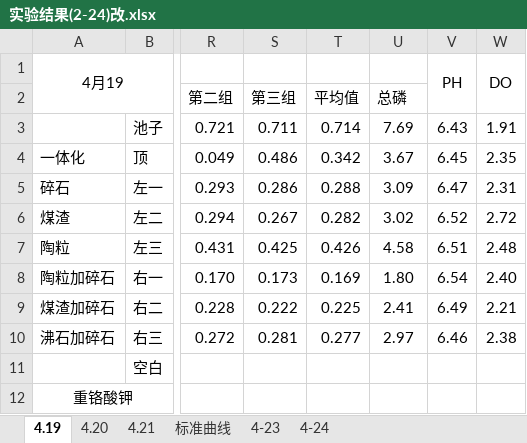
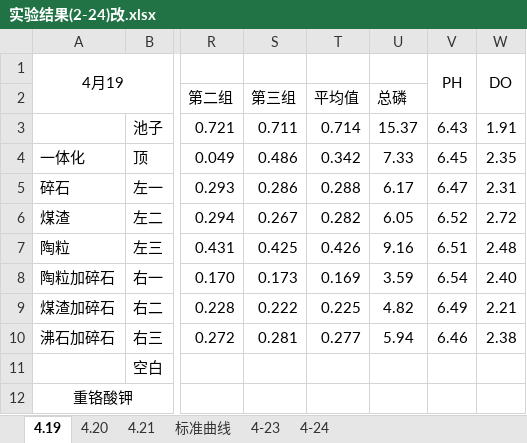
Before and after one commit to yuweida/shiyan, an Excel workbook: 实验结果(2-24)改.xlsx, sheet 4.19, drawn as a sheet; only a part is shown, gaps mark what is left out; values as stored, in another font and other column widths than the file's, no borders; the diff names each change by its address in the sheet, - before the commit and + after, or states it on an @@ line.

```diff
--- a/实验结果(2-24)改.xlsx (sheet 4.19)
+++ b/实验结果(2-24)改.xlsx (sheet 4.19)
-U3: 7.69
+U3: 15.37
-U4: 3.67
+U4: 7.33
-U5: 3.09
+U5: 6.17
-U6: 3.02
+U6: 6.05
-U7: 4.58
+U7: 9.16
-U8: 1.80
+U8: 3.59
-U9: 2.41
+U9: 4.82
-U10: 2.97
+U10: 5.94
```
Also changed, not shown: sheet 4.20, charts or pictures, 4 other files.
